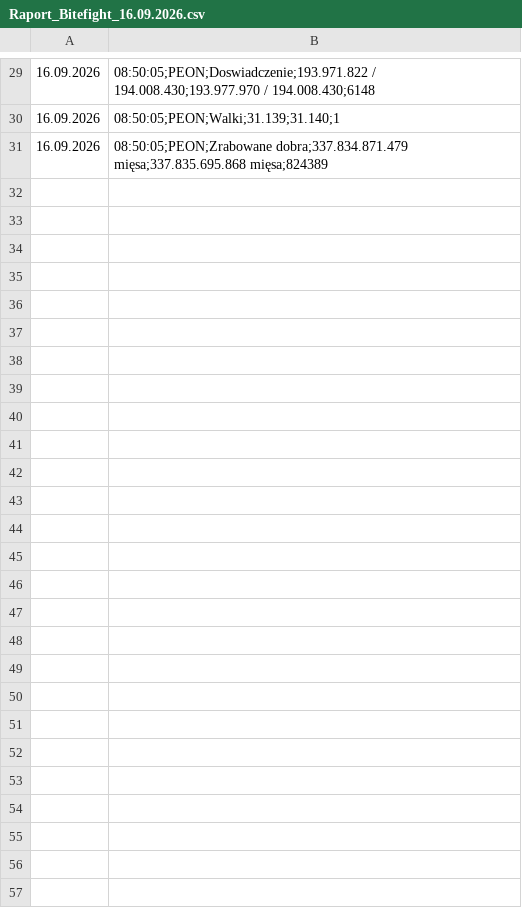
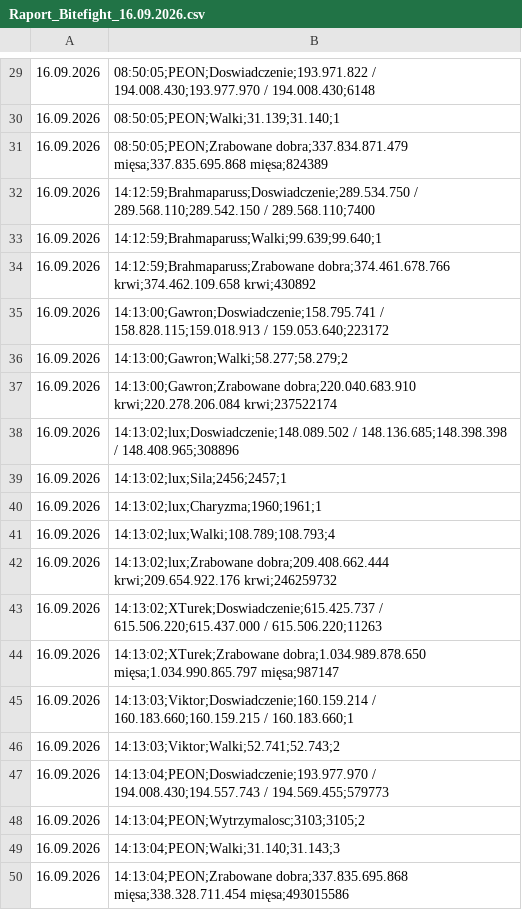
Before and after one commit to statystyki-bf/SledzikBitefight, a CSV file: Raport_Bitefight_16.09.2026.csv, drawn as a sheet; only a part is shown, gaps mark what is left out; the diff names each change by its address in the sheet, - before the commit and + after, or states it on an @@ line.

```diff
--- a/Raport_Bitefight_16.09.2026.csv
+++ b/Raport_Bitefight_16.09.2026.csv
+row 32: 16.09.2026 | 14:12:59;Brahmaparuss;Doswiadczenie;289.534.750 / 289.568.110;289.542.150 / 289.568.110;7400
+row 33: 16.09.2026 | 14:12:59;Brahmaparuss;Walki;99.639;99.640;1
+row 34: 16.09.2026 | 14:12:59;Brahmaparuss;Zrabowane dobra;374.461.678.766 krwi;374.462.109.658 krwi;430892
+row 35: 16.09.2026 | 14:13:00;Gawron;Doswiadczenie;158.795.741 / 158.828.115;159.018.913 / 159.053.640;223172
+row 36: 16.09.2026 | 14:13:00;Gawron;Walki;58.277;58.279;2
+row 37: 16.09.2026 | 14:13:00;Gawron;Zrabowane dobra;220.040.683.910 krwi;220.278.206.084 krwi;237522174
+row 38: 16.09.2026 | 14:13:02;lux;Doswiadczenie;148.089.502 / 148.136.685;148.398.398 / 148.408.965;308896
+row 39: 16.09.2026 | 14:13:02;lux;Sila;2456;2457;1
+row 40: 16.09.2026 | 14:13:02;lux;Charyzma;1960;1961;1
+row 41: 16.09.2026 | 14:13:02;lux;Walki;108.789;108.793;4
+row 42: 16.09.2026 | 14:13:02;lux;Zrabowane dobra;209.408.662.444 krwi;209.654.922.176 krwi;246259732
+row 43: 16.09.2026 | 14:13:02;XTurek;Doswiadczenie;615.425.737 / 615.506.220;615.437.000 / 615.506.220;11263
+row 44: 16.09.2026 | 14:13:02;XTurek;Zrabowane dobra;1.034.989.878.650 mięsa;1.034.990.865.797 mięsa;987147
+row 45: 16.09.2026 | 14:13:03;Viktor;Doswiadczenie;160.159.214 / 160.183.660;160.159.215 / 160.183.660;1
+row 46: 16.09.2026 | 14:13:03;Viktor;Walki;52.741;52.743;2
+row 47: 16.09.2026 | 14:13:04;PEON;Doswiadczenie;193.977.970 / 194.008.430;194.557.743 / 194.569.455;579773
+row 48: 16.09.2026 | 14:13:04;PEON;Wytrzymalosc;3103;3105;2
+row 49: 16.09.2026 | 14:13:04;PEON;Walki;31.140;31.143;3
+row 50: 16.09.2026 | 14:13:04;PEON;Zrabowane dobra;337.835.695.868 mięsa;338.328.711.454 mięsa;493015586
```
Also changed, not shown: 1 other file.
